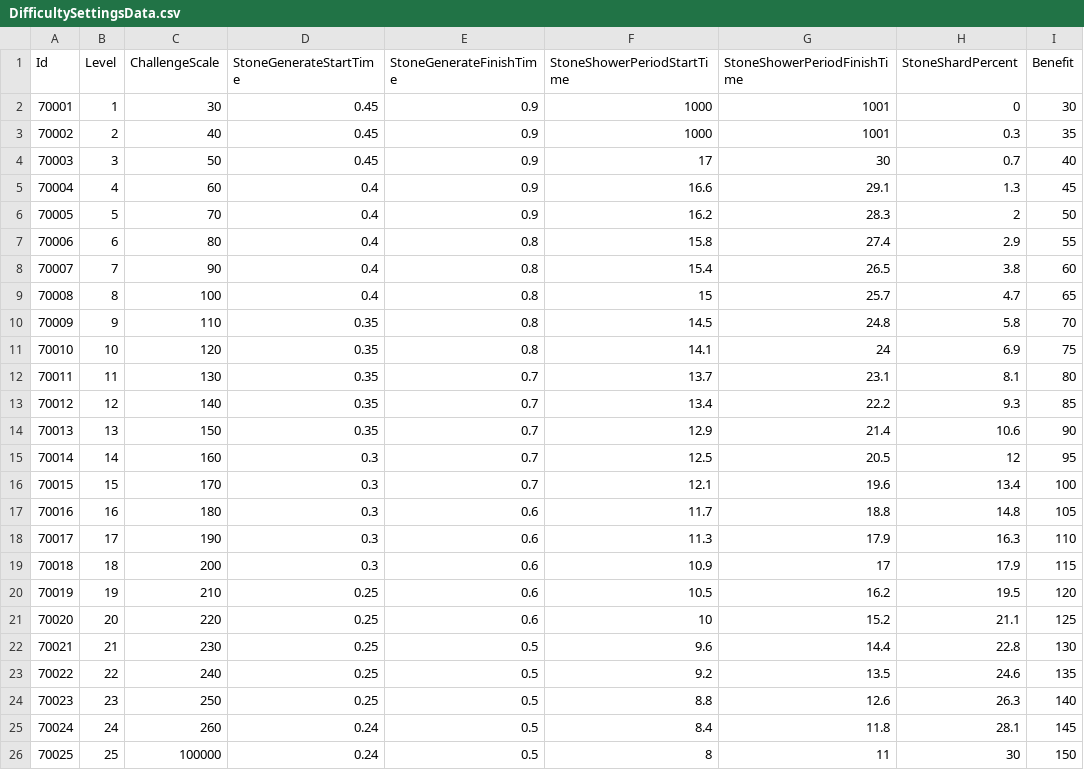
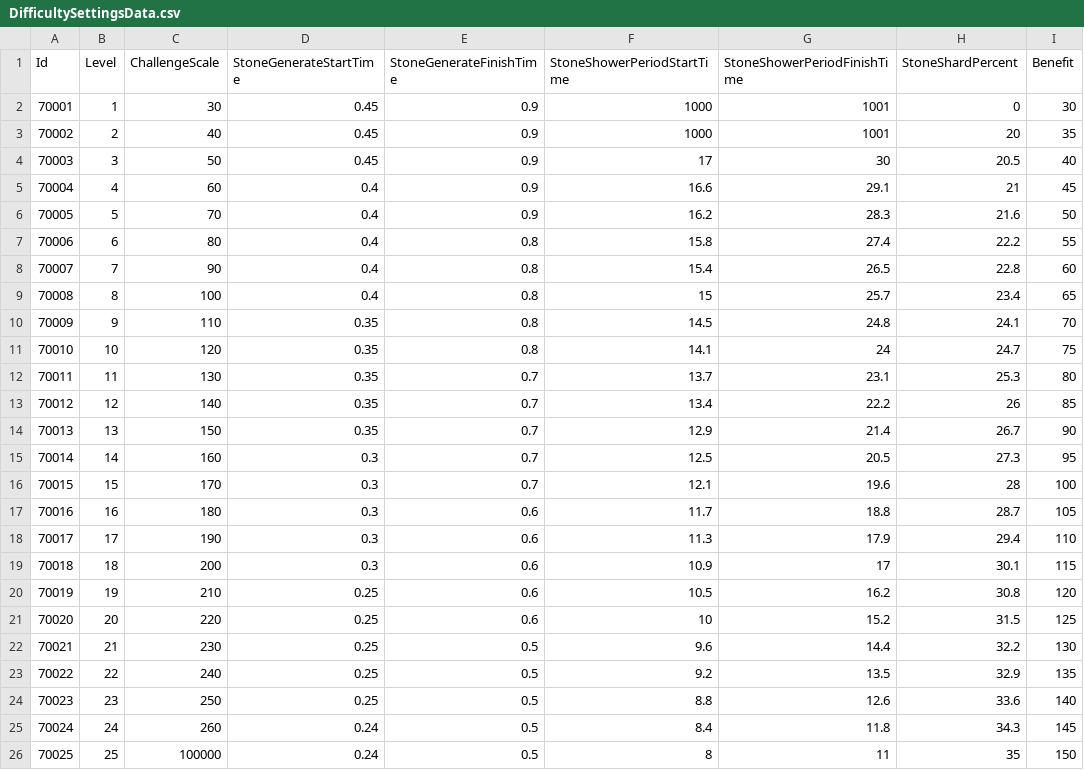
Before and after one commit to TeamCreams/DoodleJump, a CSV file: UIStudy/Assets/@Resources/Data/ExcelData/DifficultySettingsData.csv, drawn as a sheet.

```diff
--- a/UIStudy/Assets/@Resources/Data/ExcelData/DifficultySettingsData.csv
+++ b/UIStudy/Assets/@Resources/Data/ExcelData/DifficultySettingsData.csv
@@ -2,25 +2,25 @@ Id,Level,ChallengeScale,StoneGenerateStartTime,StoneGenerateFinishTime,StoneShow
 70001,1,30,0.45,0.9,1000,1001,0,30
-70002,2,40,0.45,0.9,1000,1001,0.3,35
-70003,3,50,0.45,0.9,17,30,0.7,40
-70004,4,60,0.4,0.9,16.6,29.1,1.3,45
-70005,5,70,0.4,0.9,16.2,28.3,2,50
-70006,6,80,0.4,0.8,15.8,27.4,2.9,55
-70007,7,90,0.4,0.8,15.4,26.5,3.8,60
-70008,8,100,0.4,0.8,15,25.7,4.7,65
-70009,9,110,0.35,0.8,14.5,24.8,5.8,70
-70010,10,120,0.35,0.8,14.1,24,6.9,75
-70011,11,130,0.35,0.7,13.7,23.1,8.1,80
-70012,12,140,0.35,0.7,13.4,22.2,9.3,85
-70013,13,150,0.35,0.7,12.9,21.4,10.6,90
-70014,14,160,0.3,0.7,12.5,20.5,12,95
-70015,15,170,0.3,0.7,12.1,19.6,13.4,100
-70016,16,180,0.3,0.6,11.7,18.8,14.8,105
-70017,17,190,0.3,0.6,11.3,17.9,16.3,110
-70018,18,200,0.3,0.6,10.9,17,17.9,115
-70019,19,210,0.25,0.6,10.5,16.2,19.5,120
-70020,20,220,0.25,0.6,10,15.2,21.1,125
-70021,21,230,0.25,0.5,9.6,14.4,22.8,130
-70022,22,240,0.25,0.5,9.2,13.5,24.6,135
-70023,23,250,0.25,0.5,8.8,12.6,26.3,140
-70024,24,260,0.24,0.5,8.4,11.8,28.1,145
-70025,25,100000,0.24,0.5,8,11,30,150
+70002,2,40,0.45,0.9,1000,1001,20,35
+70003,3,50,0.45,0.9,17,30,20.5,40
+70004,4,60,0.4,0.9,16.6,29.1,21,45
+70005,5,70,0.4,0.9,16.2,28.3,21.6,50
+70006,6,80,0.4,0.8,15.8,27.4,22.2,55
+70007,7,90,0.4,0.8,15.4,26.5,22.8,60
+70008,8,100,0.4,0.8,15,25.7,23.4,65
+70009,9,110,0.35,0.8,14.5,24.8,24.1,70
+70010,10,120,0.35,0.8,14.1,24,24.7,75
+70011,11,130,0.35,0.7,13.7,23.1,25.3,80
+70012,12,140,0.35,0.7,13.4,22.2,26,85
+70013,13,150,0.35,0.7,12.9,21.4,26.7,90
+70014,14,160,0.3,0.7,12.5,20.5,27.3,95
+70015,15,170,0.3,0.7,12.1,19.6,28,100
+70016,16,180,0.3,0.6,11.7,18.8,28.7,105
+70017,17,190,0.3,0.6,11.3,17.9,29.4,110
+70018,18,200,0.3,0.6,10.9,17,30.1,115
+70019,19,210,0.25,0.6,10.5,16.2,30.8,120
+70020,20,220,0.25,0.6,10,15.2,31.5,125
+70021,21,230,0.25,0.5,9.6,14.4,32.2,130
+70022,22,240,0.25,0.5,9.2,13.5,32.9,135
+70023,23,250,0.25,0.5,8.8,12.6,33.6,140
+70024,24,260,0.24,0.5,8.4,11.8,34.3,145
+70025,25,100000,0.24,0.5,8,11,35,150
```
Also changed, not shown: UIStudy/Assets/@Resources/Data/ExcelData/._DifficultySettingsData.csv, 14 other files.
